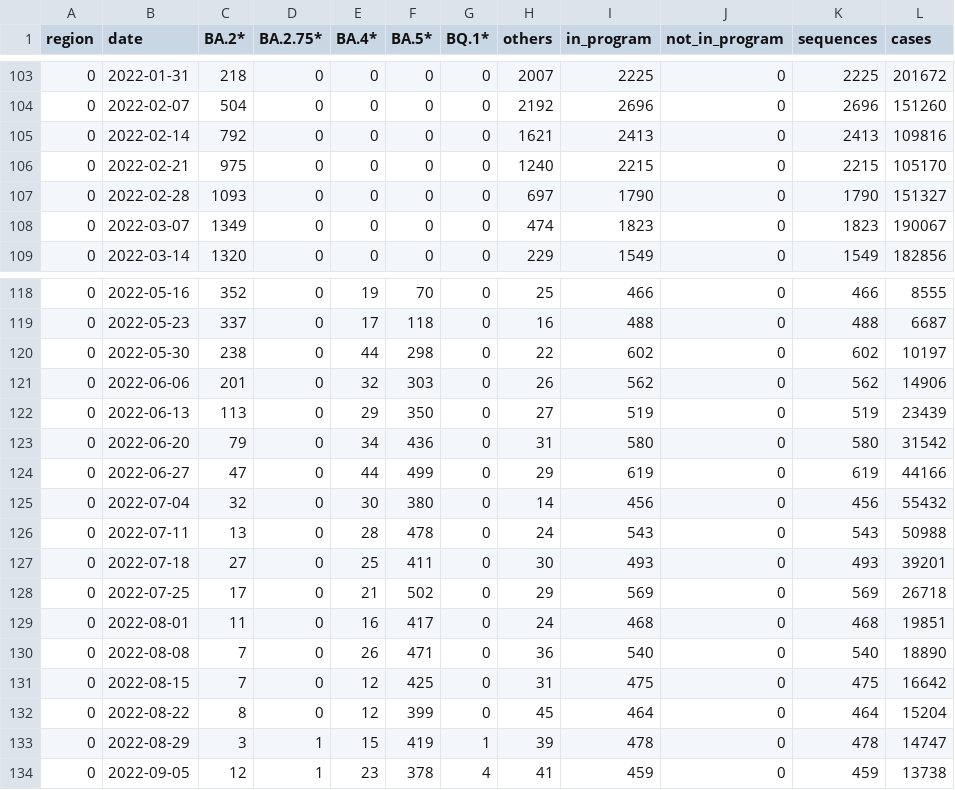
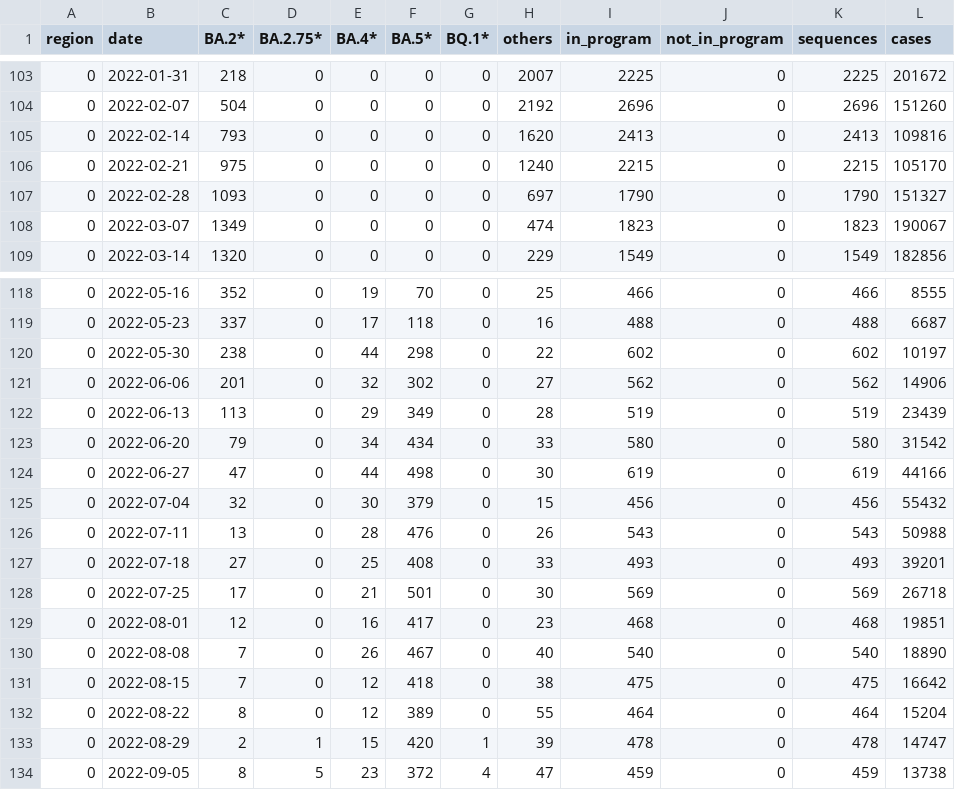
Before and after one commit to CovSeqCH/SequencingStats_and_Variants, a CSV file: data/cases_seq_by_cw_region.csv, drawn as a sheet; only a part is shown, gaps mark what is left out; the diff covers the shown part only.

```diff
--- a/data/cases_seq_by_cw_region.csv
+++ b/data/cases_seq_by_cw_region.csv
@@ -104,3 +104,3 @@ region,date,BA.2*,BA.2.75*,BA.4*,BA.5*,BQ.1*,others,in_program,not_in_program,se
 0,2022-02-07,504,0,0,0,0,2192,2696,0,2696,151260
-0,2022-02-14,792,0,0,0,0,1621,2413,0,2413,109816
+0,2022-02-14,793,0,0,0,0,1620,2413,0,2413,109816
 0,2022-02-21,975,0,0,0,0,1240,2215,0,2215,105170
@@ -120,15 +120,15 @@ region,date,BA.2*,BA.2.75*,BA.4*,BA.5*,BQ.1*,others,in_program,not_in_program,se
 0,2022-05-30,238,0,44,298,0,22,602,0,602,10197
-0,2022-06-06,201,0,32,303,0,26,562,0,562,14906
-0,2022-06-13,113,0,29,350,0,27,519,0,519,23439
-0,2022-06-20,79,0,34,436,0,31,580,0,580,31542
-0,2022-06-27,47,0,44,499,0,29,619,0,619,44166
-0,2022-07-04,32,0,30,380,0,14,456,0,456,55432
-0,2022-07-11,13,0,28,478,0,24,543,0,543,50988
-0,2022-07-18,27,0,25,411,0,30,493,0,493,39201
-0,2022-07-25,17,0,21,502,0,29,569,0,569,26718
-0,2022-08-01,11,0,16,417,0,24,468,0,468,19851
-0,2022-08-08,7,0,26,471,0,36,540,0,540,18890
-0,2022-08-15,7,0,12,425,0,31,475,0,475,16642
-0,2022-08-22,8,0,12,399,0,45,464,0,464,15204
-0,2022-08-29,3,1,15,419,1,39,478,0,478,14747
-0,2022-09-05,12,1,23,378,4,41,459,0,459,13738
+0,2022-06-06,201,0,32,302,0,27,562,0,562,14906
+0,2022-06-13,113,0,29,349,0,28,519,0,519,23439
+0,2022-06-20,79,0,34,434,0,33,580,0,580,31542
+0,2022-06-27,47,0,44,498,0,30,619,0,619,44166
+0,2022-07-04,32,0,30,379,0,15,456,0,456,55432
+0,2022-07-11,13,0,28,476,0,26,543,0,543,50988
+0,2022-07-18,27,0,25,408,0,33,493,0,493,39201
+0,2022-07-25,17,0,21,501,0,30,569,0,569,26718
+0,2022-08-01,12,0,16,417,0,23,468,0,468,19851
+0,2022-08-08,7,0,26,467,0,40,540,0,540,18890
+0,2022-08-15,7,0,12,418,0,38,475,0,475,16642
+0,2022-08-22,8,0,12,389,0,55,464,0,464,15204
+0,2022-08-29,2,1,15,420,1,39,478,0,478,14747
+0,2022-09-05,8,5,23,372,4,47,459,0,459,13738
```
Also changed, not shown: 103 edited cells elsewhere in this file, data/recent_common_variants_by_week.csv, data/recent_common_variants_by_week_relative.csv, 13 other files.
